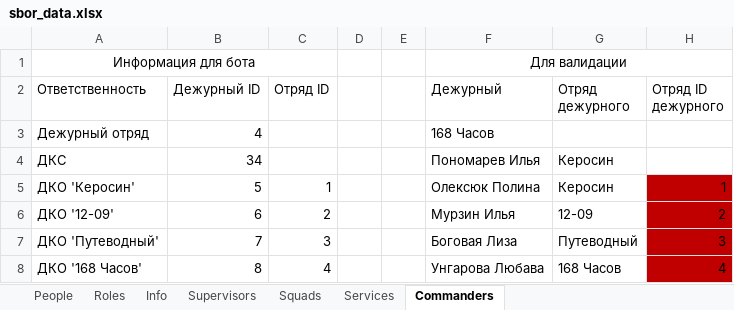
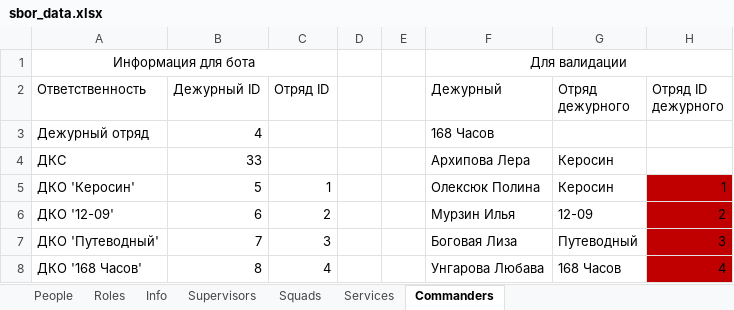
Before and after one commit to Hillwar/sbor-bot, an Excel workbook: resource/data/sbor_data.xlsx, sheet Commanders, drawn as a sheet; values as stored, in another font and other column widths than the file's, no borders; conditional formats not drawn; the diff names each change by its address in the sheet, - before the commit and + after, or states it on an @@ line.

Commit message:
update

```diff
--- a/resource/data/sbor_data.xlsx (sheet Commanders)
+++ b/resource/data/sbor_data.xlsx (sheet Commanders)
-B4 (Дежурный ID): 34
+B4 (Дежурный ID): 33
-F4 (Дежурный): Пономарев Илья
+F4 (Дежурный): Архипова Лера
```
